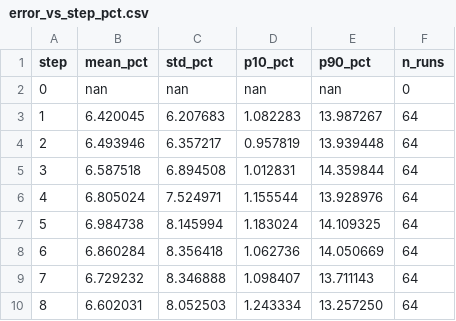
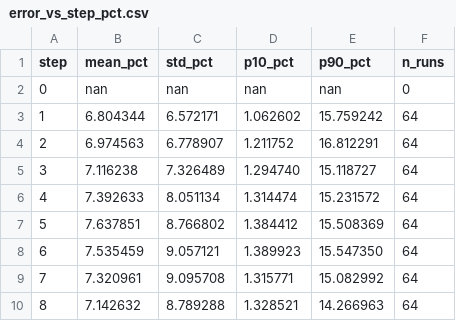
Before and after one commit to medeohkr/DriftMap2D, a CSV file: validation/generic/error_vs_step_pct.csv, drawn as a sheet; only a part is shown; the diff covers the shown part only.

```diff
--- a/validation/generic/error_vs_step_pct.csv
+++ b/validation/generic/error_vs_step_pct.csv
@@ -2,9 +2,9 @@ step,mean_pct,std_pct,p10_pct,p90_pct,n_runs
 0,nan,nan,nan,nan,0
-1,6.420045,6.207683,1.082283,13.987267,64
-2,6.493946,6.357217,0.957819,13.939448,64
-3,6.587518,6.894508,1.012831,14.359844,64
-4,6.805024,7.524971,1.155544,13.928976,64
-5,6.984738,8.145994,1.183024,14.109325,64
-6,6.860284,8.356418,1.062736,14.050669,64
-7,6.729232,8.346888,1.098407,13.711143,64
-8,6.602031,8.052503,1.243334,13.257250,64
+1,6.804344,6.572171,1.062602,15.759242,64
+2,6.974563,6.778907,1.211752,16.812291,64
+3,7.116238,7.326489,1.294740,15.118727,64
+4,7.392633,8.051134,1.314474,15.231572,64
+5,7.637851,8.766802,1.384412,15.508369,64
+6,7.535459,9.057121,1.389923,15.547350,64
+7,7.320961,9.095708,1.315771,15.082992,64
+8,7.142632,8.789288,1.328521,14.266963,64
```
Also changed, not shown: 160 edited cells elsewhere in this file, validation/generic/error_vs_step_abs.csv, 7 other files.
